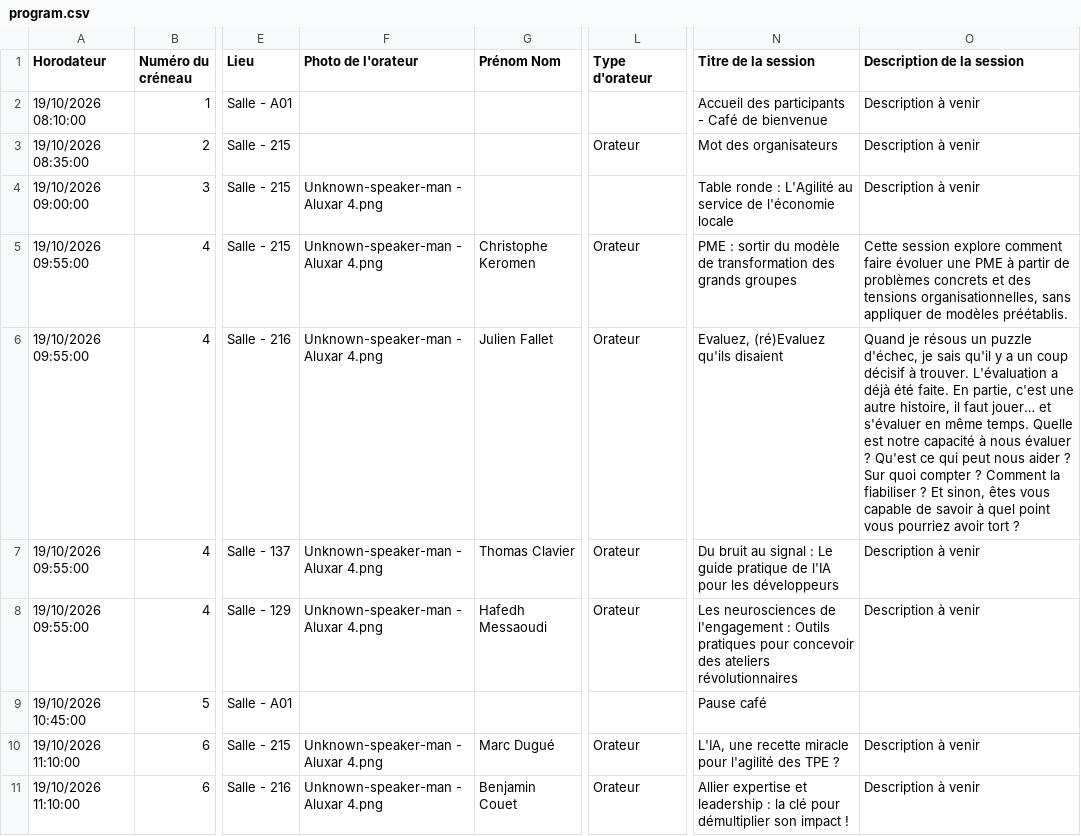
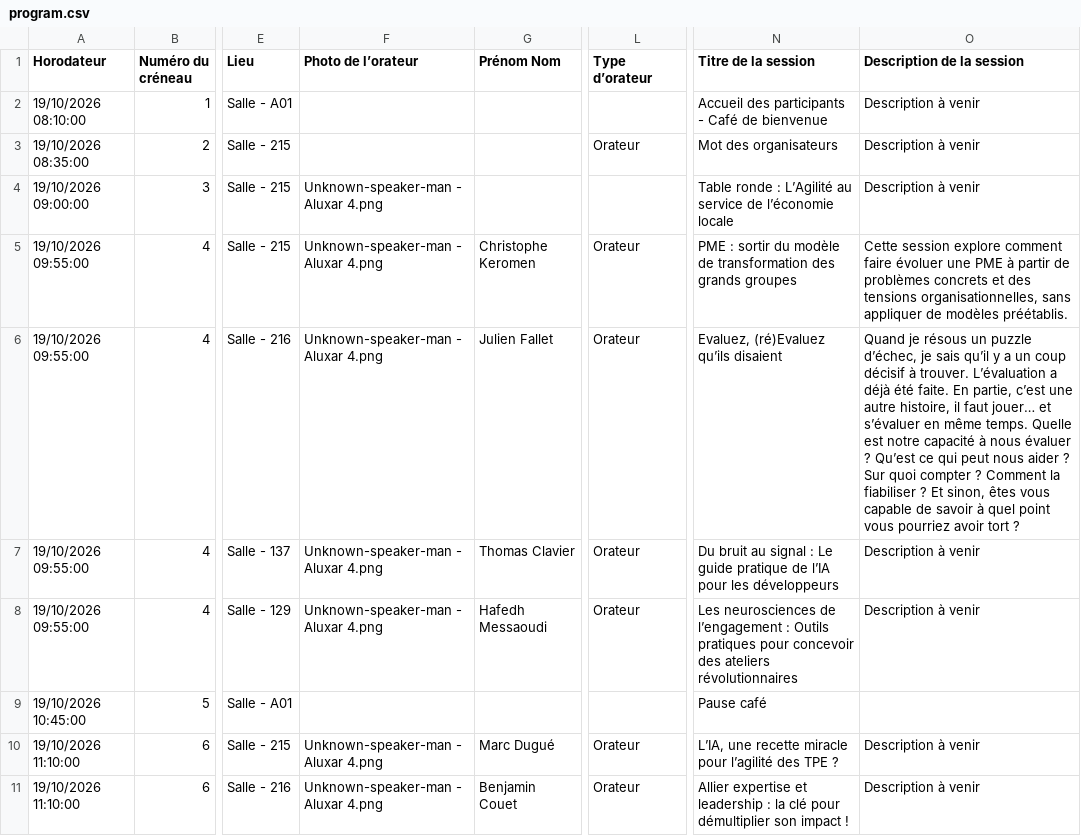
Before and after one commit to agilelaval/agilelaval.github.io, a CSV file: _data/program.csv, drawn as a sheet; only a part is shown, gaps mark what is left out; the diff covers the shown part only; the diff names each change by its address in the sheet, - before the commit and + after, or states it on an @@ line.

Commit message:
Update program.csv
Chnagement des quotes

```diff
--- a/_data/program.csv
+++ b/_data/program.csv
-F1: Photo de l'orateur
+F1: Photo de l’orateur
-L1: Type d'orateur
+L1: Type d’orateur
-N4 (Titre de la session): …ronde : L'Agilité au service de l'économie locale
+N4 (Titre de la session): …ronde : L’Agilité au service de l’économie locale
-N6 (Titre de la session): Evaluez, (ré)Evaluez qu'ils disaient
+N6 (Titre de la session): Evaluez, (ré)Evaluez qu’ils disaient
-O6 (Description de la session): …un puzzle d'échec, je sais qu'il y a un coup décisif à trouver. L'évaluation a déjà été faite. En partie, c'est une autre histoire, il faut jouer… et s'évaluer en même temps. Quelle est notre capacité à nous évaluer ? Qu'est ce qui…
+O6 (Description de la session): …un puzzle d’échec, je sais qu’il y a un coup décisif à trouver. L’évaluation a déjà été faite. En partie, c’est une autre histoire, il faut jouer… et s’évaluer en même temps. Quelle est notre capacité à nous évaluer ? Qu’est ce qui…
-N7 (Titre de la session): …pratique de l'IA pour les…
+N7 (Titre de la session): …pratique de l’IA pour les…
-N8 (Titre de la session): …neurosciences de l'engagement : Outils…
+N8 (Titre de la session): …neurosciences de l’engagement : Outils…
-N10 (Titre de la session): L'IA, une recette miracle pour l'agilité des TPE…
+N10 (Titre de la session): L’IA, une recette miracle pour l’agilité des TPE…
```
Also changed, not shown: 8 edited cells elsewhere in this file.
